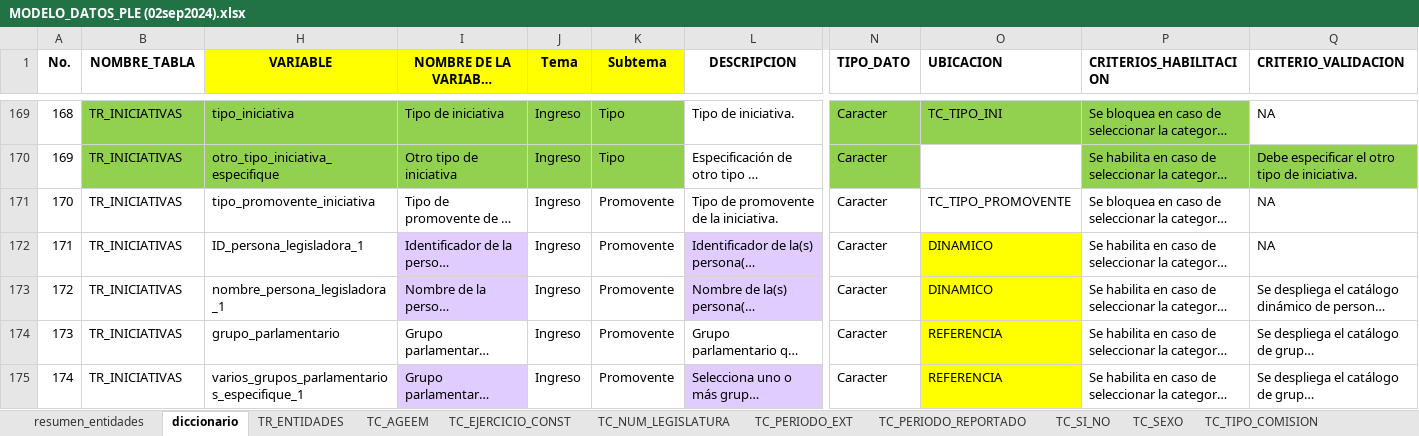
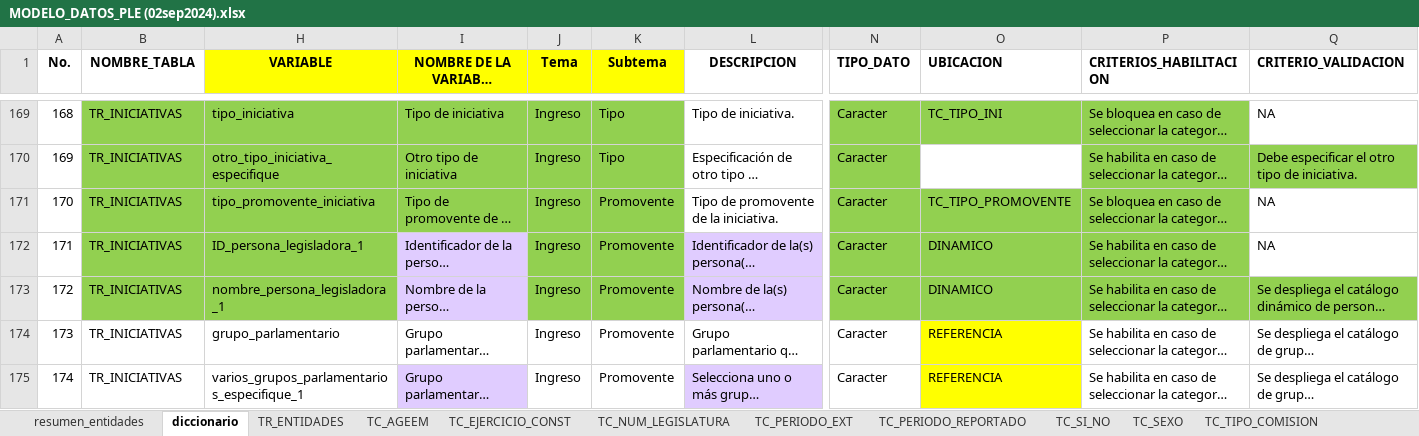
Before and after one commit to fjmd2088/Aplicativo_PLE_INEGI, an Excel workbook: Archivos_excel/02_Modelado_Datos/MODELO_DATOS_PLE (02sep2024).xlsx, sheet diccionario, drawn as a sheet; only a part is shown, gaps mark what is left out; long unchanged cells end in …; values as stored, in another font and other column widths than the file's, no borders; conditional formats and table styles not drawn; the diff names each change by its address in the sheet, - before the commit and + after, or states it on an @@ line.

Commit message:
Iniciativas
Se ajustan las variables hasta la tabla Grupos parlamentarios , dando un avance del 50%

```diff
--- a/Archivos_excel/02_Modelado_Datos/MODELO_DATOS_PLE (02sep2024).xlsx (sheet diccionario)
+++ b/Archivos_excel/02_Modelado_Datos/MODELO_DATOS_PLE (02sep2024).xlsx (sheet diccionario)
-B171:B173 fill: none
+B171:B173 fill: #92D050
-H171:K171 fill: none
+H171:K171 fill: #92D050
-N171:P171 fill: none
+N171:P171 fill: #92D050
-H172:H173 fill: none
+H172:H173 fill: #92D050
-J172:K173 fill: none
+J172:K173 fill: #92D050
-N172:N173 fill: none
+N172:N173 fill: #92D050
-O172:O173 fill: #FFFF00
+O172:O173 fill: #92D050
-P172 fill: none
+P172 fill: #92D050
-P173:Q173 fill: none
+P173:Q173 fill: #92D050
```
Also changed, not shown: 4 other files.
